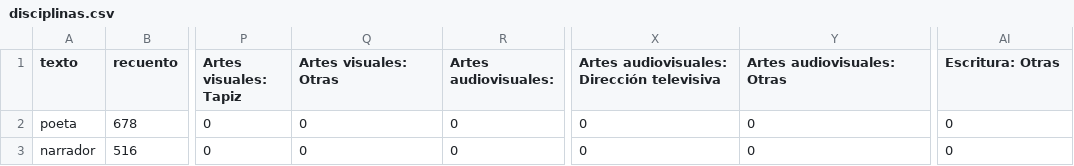
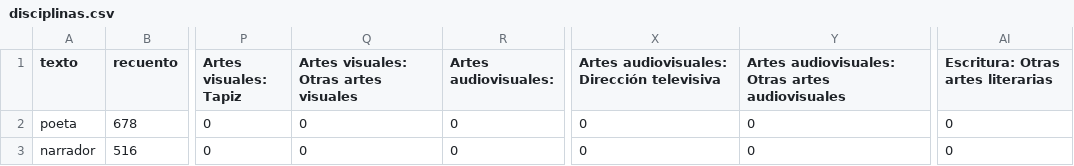
Before and after one commit to autoresar/autores, a CSV file: disciplinas.csv, drawn as a sheet; only a part is shown, gaps mark what is left out; the diff names each change by its address in the sheet, - before the commit and + after, or states it on an @@ line.

Commit message:
Gestión de las subdisciplinas actualizadas.
El nombre de las 'otras' subdisciplinas fue extendido en el sitio web y los archivos han sido actualizadados para manejarlas adecuadamente.

```diff
--- a/disciplinas.csv
+++ b/disciplinas.csv
-Q1: Artes visuales: Otras
+Q1: Artes visuales: Otras artes visuales
-Y1: Artes audiovisuales: Otras
+Y1: Artes audiovisuales: Otras artes audiovisuales
-AI1: Escritura: Otras
+AI1: Escritura: Otras artes literarias
```
Also changed, not shown: 2 other files.
